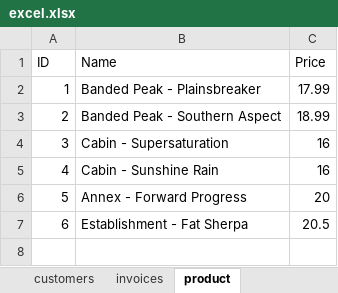
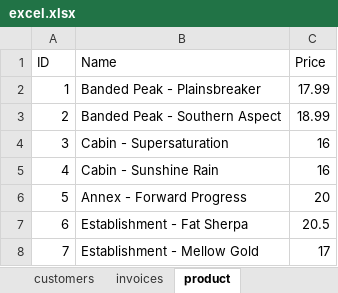
Before and after one commit to BlairCalgary/cohort4, an Excel workbook: react-02/src/python/excel.xlsx, sheet product, drawn as a sheet; values as stored, in another font and other column widths than the file's, no borders; the diff names each change by its address in the sheet, - before the commit and + after, or states it on an @@ line.

```diff
--- a/react-02/src/python/excel.xlsx (sheet product)
+++ b/react-02/src/python/excel.xlsx (sheet product)
+row 8: 7 | Establishment - Mellow Gold | 17
```
Also changed, not shown: sheet invoices, 9 other files.
